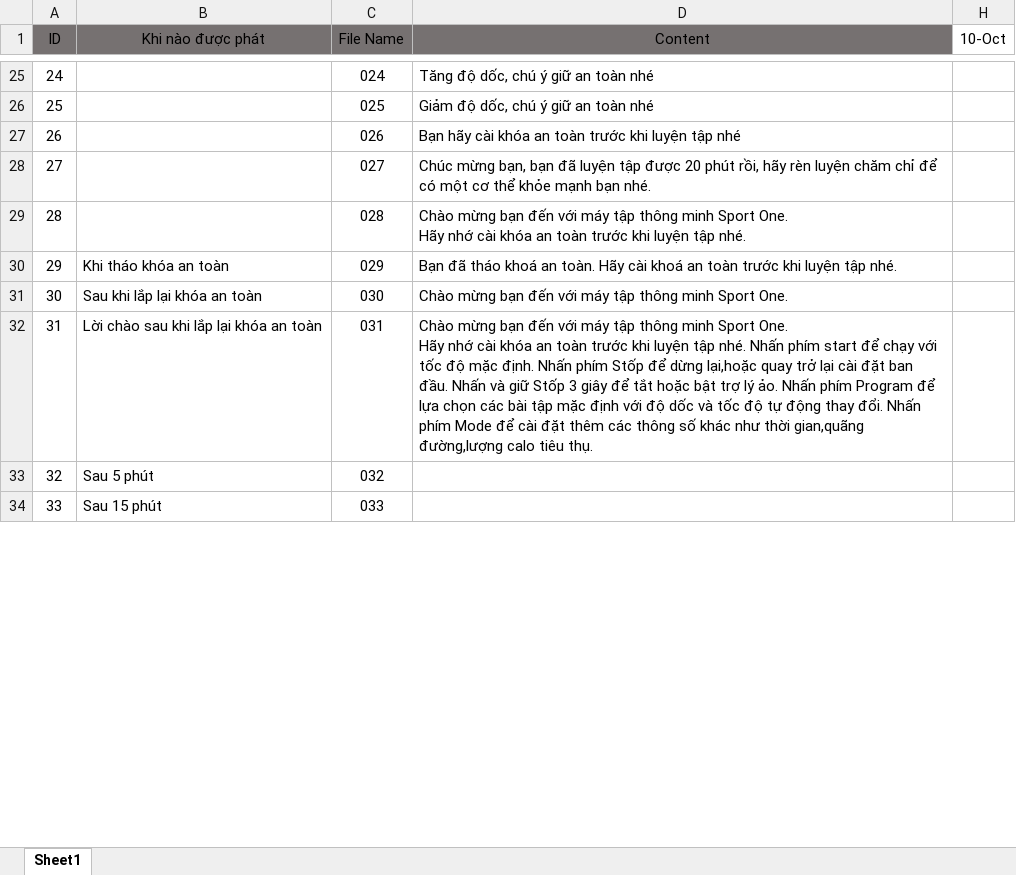
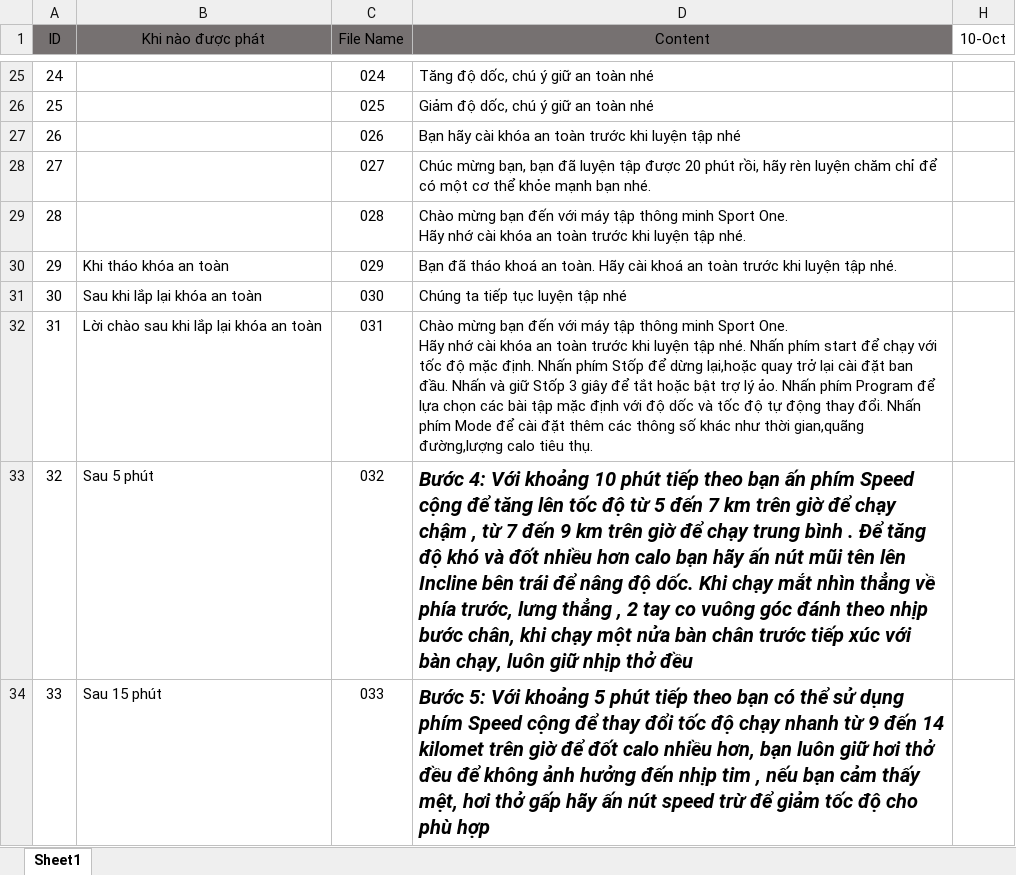
Before and after one commit to anhtuan200794/Hecquyn_270_PCs_F102, an Excel workbook: NewAudio/Audio.xlsx, sheet Sheet1, drawn as a sheet; only a part is shown, gaps mark what is left out; values as stored, in another font and other column widths than the file's, no borders; the diff covers the shown part only; the diff names each change by its address in the sheet, - before the commit and + after, or states it on an @@ line.

```diff
--- a/NewAudio/Audio.xlsx (sheet Sheet1)
+++ b/NewAudio/Audio.xlsx (sheet Sheet1)
-D31 (Content): Chào mừng bạn đến với máy tập thông minh Sport One.
+D31 (Content): Chúng ta tiếp tục luyện tập nhé
-D33 (Content): (empty)
+D33 (Content): Bước 4: Với khoảng 10 phút tiếp theo bạn ấn phím Speed cộng để tăng lên tốc độ từ 5 đến 7 km trên giờ để chạy chậm , từ 7 đến 9 km trên giờ để chạy trung bình . Để tăng độ khó và đốt nhiều hơn calo bạn hãy ấn nút mũi tên lên Incline bên trái để nâng độ dốc. Khi chạy mắt nhìn thẳng về phía trước, lưng thẳng , 2 tay co vuông góc đánh theo nhịp bước chân, khi chạy một nửa bàn chân trước tiếp xúc với bàn chạy, luôn giữ nhịp thở đều
-D34 (Content): (empty)
+D34 (Content): Bước 5: Với khoảng 5 phút tiếp theo bạn có thể sử dụng phím Speed cộng để thay đổi tốc độ chạy nhanh từ 9 đến 14 kilomet trên giờ để đốt calo nhiều hơn, bạn luôn giữ hơi thở đều để không ảnh hưởng đến nhịp tim , nếu bạn cảm thấy mệt, hơi thở gấp hãy ấn nút speed trừ để giảm tốc độ cho phù hợp
```
Also changed, not shown: 8 edited cells elsewhere in this sheet, 47 other files.
